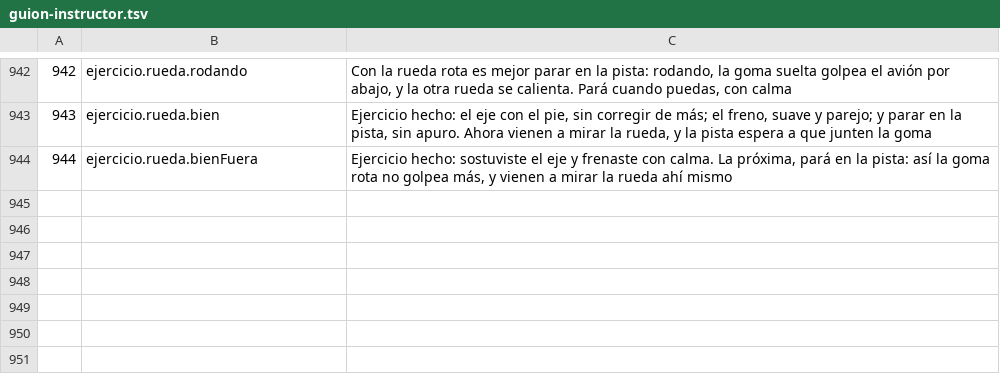
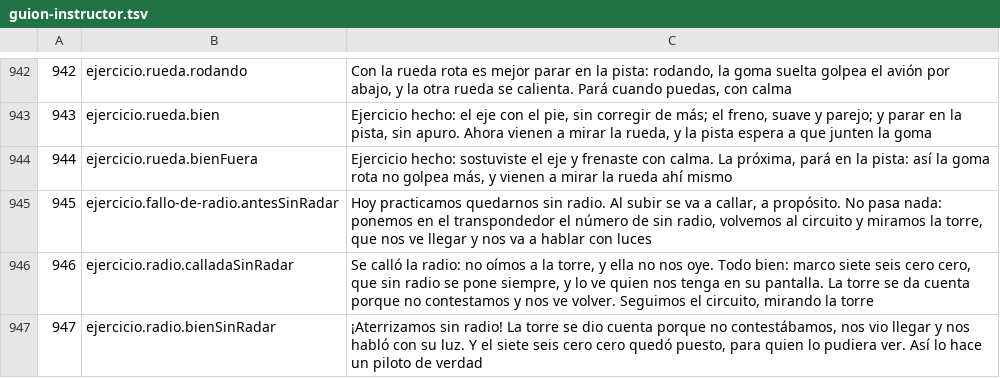
Before and after one commit to OksigeniaSL/oga-veve, a TSV file: docs/voces/guion-instructor.tsv, drawn as a sheet; only a part is shown, gaps mark what is left out; the diff names each change by its address in the sheet, - before the commit and + after, or states it on an @@ line.

```diff
--- a/docs/voces/guion-instructor.tsv
+++ b/docs/voces/guion-instructor.tsv
+row 945: 945 | ejercicio.fallo-de-radio.antesSinRadar | Hoy practicamos quedarnos sin radio. Al subir se va a callar, a propósito. No pasa nada: ponemos en el transpondedor el número de sin radio, volvemos al circuito y miramos la torre, que nos ve llegar y nos va a hablar con luces
+row 946: 946 | ejercicio.radio.calladaSinRadar | Se calló la radio: no oímos a la torre, y ella no nos oye. Todo bien: marco siete seis cero cero, que sin radio se pone siempre, y lo ve quien nos tenga en su pantalla. La torre se da cuenta porque no contestamos y nos ve volver. Seguimos el circuito, mirando la torre
+row 947: 947 | ejercicio.radio.bienSinRadar | ¡Aterrizamos sin radio! La torre se dio cuenta porque no contestábamos, nos vio llegar y nos habló con su luz. Y el siete seis cero cero quedó puesto, para quien lo pudiera ver. Así lo hace un piloto de verdad
```
Also changed, not shown: docs/voces/frases.tsv, 13 other files.
